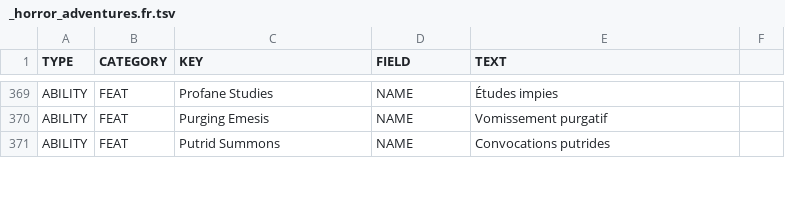
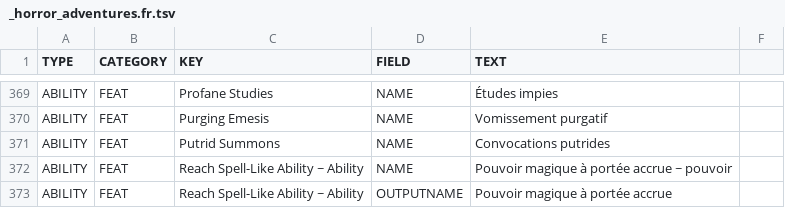
Before and after one commit to SebQuenet/pcgen, a TSV file: data/pathfinder/paizo/roleplaying_game/horror_adventures/_horror_adventures.fr.tsv, drawn as a sheet; only a part is shown, gaps mark what is left out; the diff covers the shown part only.

```diff
--- a/data/pathfinder/paizo/roleplaying_game/horror_adventures/_horror_adventures.fr.tsv
+++ b/data/pathfinder/paizo/roleplaying_game/horror_adventures/_horror_adventures.fr.tsv
@@ -371 +371,3 @@ ABILITY	FEAT	Purging Emesis	NAME	Vomissement purgatif
 ABILITY	FEAT	Putrid Summons	NAME	Convocations putrides
+ABILITY	FEAT	Reach Spell-Like Ability ~ Ability	NAME	Pouvoir magique à portée accrue ~ pouvoir
+ABILITY	FEAT	Reach Spell-Like Ability ~ Ability	OUTPUTNAME	Pouvoir magique à portée accrue
```
Also changed, not shown: 3 added rows and 4 edited cells elsewhere in this file, 1 other file.
